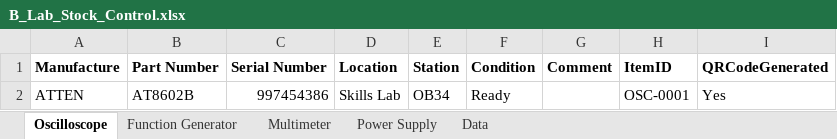
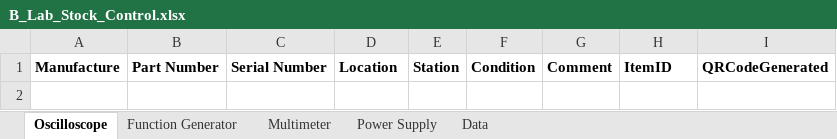
Before and after one commit to Paulkk156/Wits-Files, an Excel workbook: B_Lab_Stock_Control.xlsx, sheet Oscilloscope, drawn as a sheet; values as stored, in another font and other column widths than the file's, no borders; table styles not drawn; the diff names each change by its address in the sheet, - before the commit and + after, or states it on an @@ line.

Commit message:
Add files via upload

```diff
--- a/B_Lab_Stock_Control.xlsx (sheet Oscilloscope)
+++ b/B_Lab_Stock_Control.xlsx (sheet Oscilloscope)
-row 2: ATTEN | AT8602B | 997454386 | Skills Lab | OB34 | Ready |  | OSC-0001 | Yes
```
